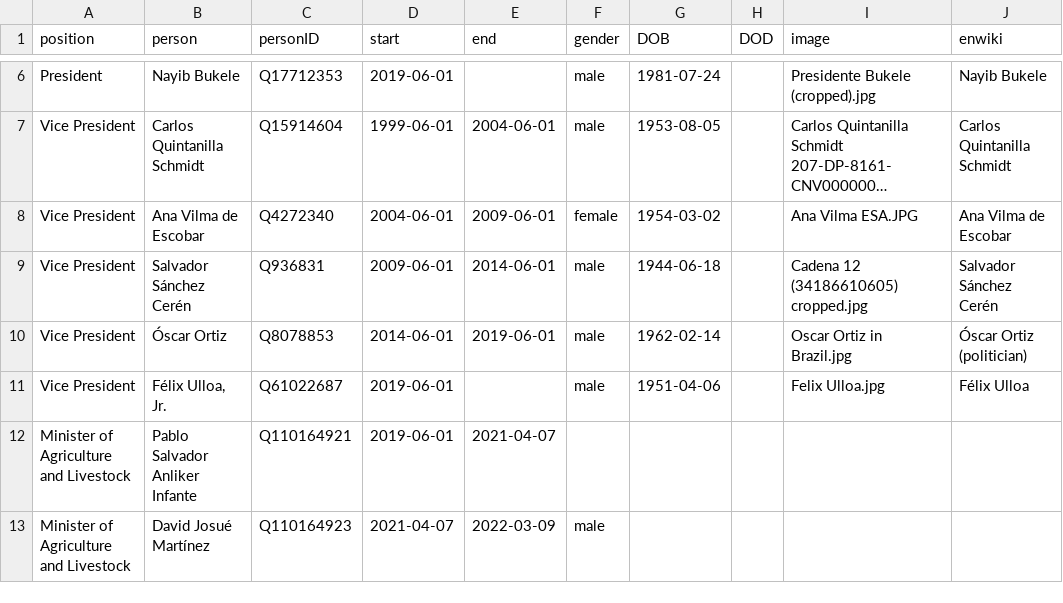
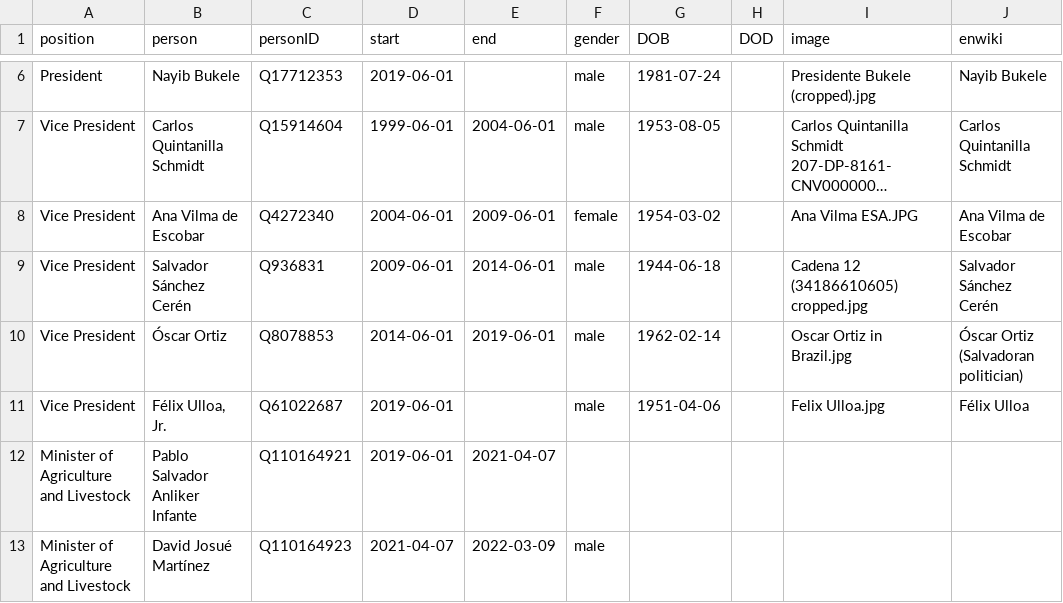
Before and after one commit to every-politician-scrapers/el-salvador-ministers, a CSV file: html/holders21.csv, drawn as a sheet; only a part is shown, gaps mark what is left out; long unchanged cells end in ….

Commit message:
PCB update

```diff
--- a/html/holders21.csv
+++ b/html/holders21.csv
@@ -9,3 +9,3 @@ Vice President,Ana Vilma de Escobar,Q4272340,2004-06-01,2009-06-01,female,1954-0
 Vice President,Salvador Sánchez Cerén,Q936831,2009-06-01,2014-06-01,male,1944-06-18,,Cadena 12 (34186610605) cropped.jpg,Salvador Sánchez Cerén
-Vice President,Óscar Ortiz,Q8078853,2014-06-01,2019-06-01,male,1962-02-14,,Oscar Ortiz in Brazil.jpg,Óscar Ortiz (politician)
+Vice President,Óscar Ortiz,Q8078853,2014-06-01,2019-06-01,male,1962-02-14,,Oscar Ortiz in Brazil.jpg,Óscar Ortiz (Salvadoran politician)
 Vice President,"Félix Ulloa, Jr.",Q61022687,2019-06-01,,male,1951-04-06,,Felix Ulloa.jpg,Félix Ulloa
```
